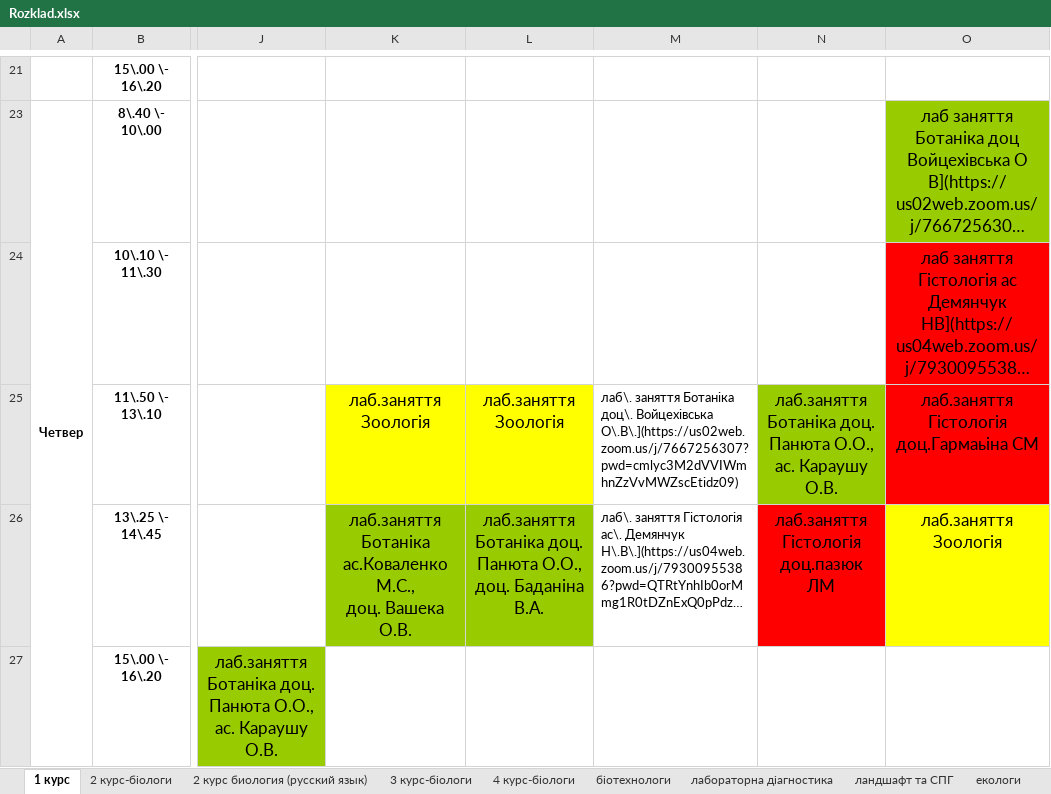
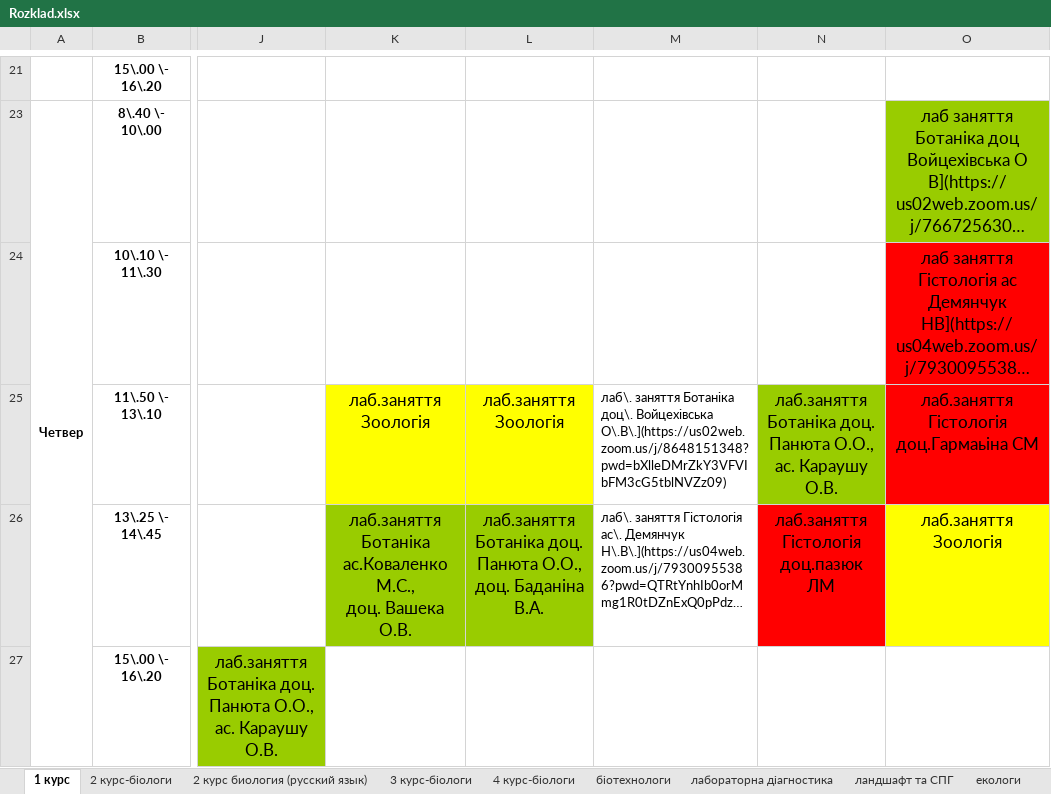
Before and after one commit to KirillSokirka/Scheduller, an Excel workbook: Rozklad.xlsx, sheet 1 курс, drawn as a sheet; only a part is shown, gaps mark what is left out; long unchanged cells end in …; values as stored, in another font and other column widths than the file's, no borders; the diff names each change by its address in the sheet, - before the commit and + after, or states it on an @@ line.

Commit message:
Change link

```diff
--- a/Rozklad.xlsx (sheet 1 курс)
+++ b/Rozklad.xlsx (sheet 1 курс)
-M25: …доц\. Войцехівська О\.В\.](https://us02web.zoom.us/j/7667256307?pwd=cmlyc3M2dVVIWmhnZzVvMWZscEtidz09)
+M25: …доц\. Войцехівська О\.В\.](https://us02web.zoom.us/j/8648151348?pwd=bXlleDMrZkY3VFVIbFM3cG5tblNVZz09)
```
